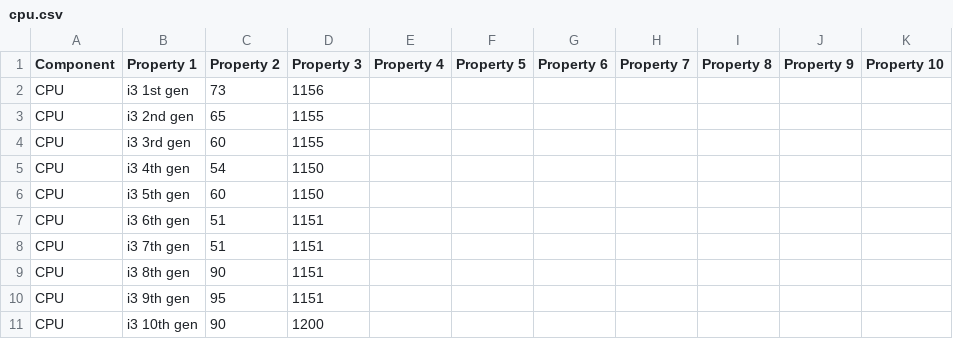
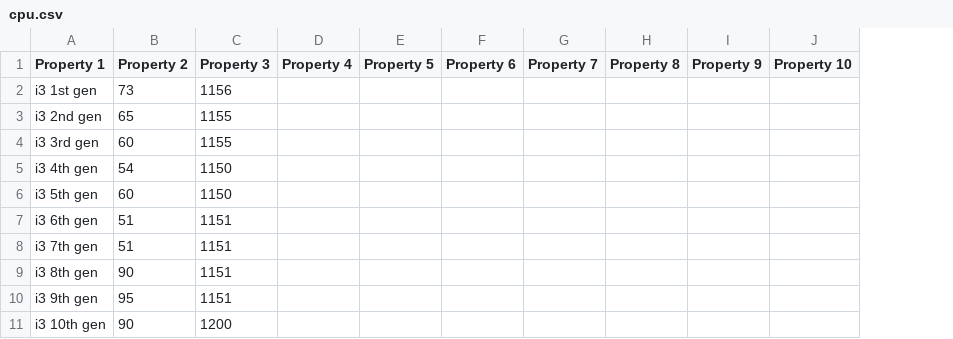
Before and after one commit to Munkhtuvshin-Lkhadorj/Personal-Project, a CSV file: cpu.csv, drawn as a sheet; only a part is shown; the diff names each change by its address in the sheet, - before the commit and + after, or states it on an @@ line.

```diff
--- a/cpu.csv
+++ b/cpu.csv
-column A (Component), rows 2-11: all CPU
```
Also changed, not shown: Cooler.csv, PowerSupply.csv, 6 other files.
